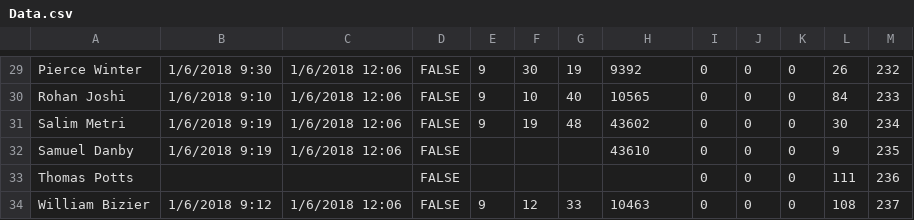
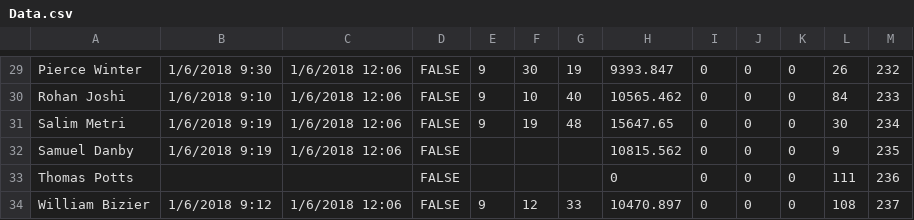
Before and after one commit to prifken/robotics3958, a CSV file: 2018 Attendance/Data/Data.csv, drawn as a sheet; only a part is shown, gaps mark what is left out; the diff covers the shown part only; the diff names each change by its address in the sheet, - before the commit and + after, or states it on an @@ line.

```diff
--- a/2018 Attendance/Data/Data.csv
+++ b/2018 Attendance/Data/Data.csv
-H29: 9392
+H29: 9393.847
-H30: 10565
+H30: 10565.462
-H31: 43602
+H31: 15647.65
-H32: 43610
+H32: 10815.562
-H33: (empty)
+H33: 0
-H34: 10463
+H34: 10470.897
```
Also changed, not shown: 29 edited cells elsewhere in this file.
